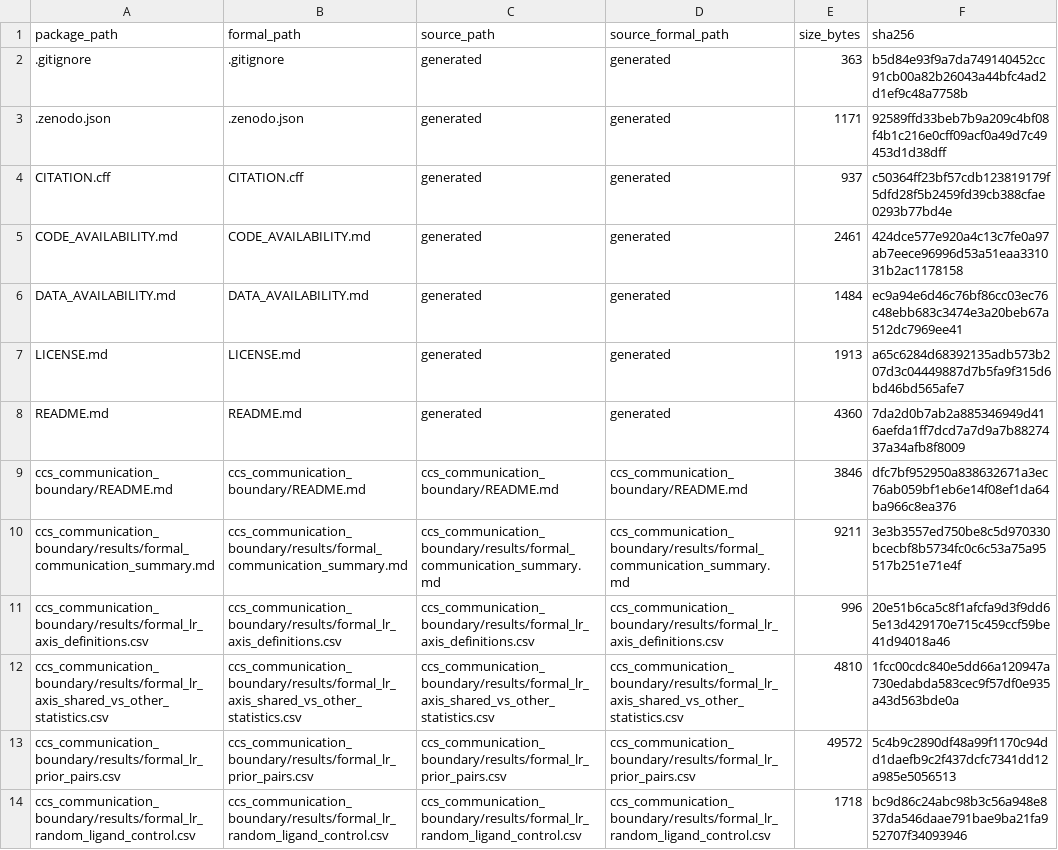
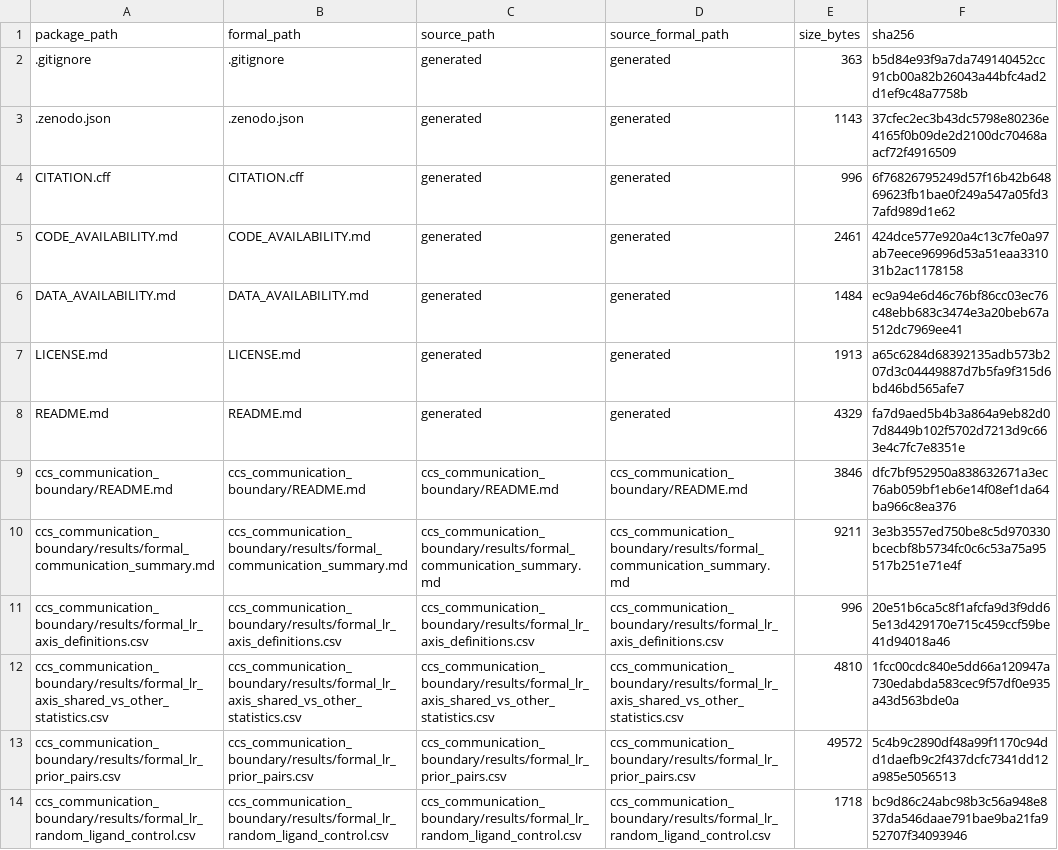
Before and after one commit to clexa0117/pvr-pdr-shared-fibrotic-state, a CSV file: public_release_manifest.csv, drawn as a sheet; only a part is shown.

```diff
--- a/public_release_manifest.csv
+++ b/public_release_manifest.csv
@@ -2,4 +2,4 @@ package_path,formal_path,source_path,source_formal_path,size_bytes,sha256
 .gitignore,.gitignore,generated,generated,363,b5d84e93f9a7da749140452cc91cb00a82b26043a44bfc4ad2d1ef9c48a7758b
-.zenodo.json,.zenodo.json,generated,generated,1171,92589ffd33beb7b9a209c4bf08f4b1c216e0cff09acf0a49d7c49453d1d38dff
-CITATION.cff,CITATION.cff,generated,generated,937,c50364ff23bf57cdb123819179f5dfd28f5b2459fd39cb388cfae0293b77bd4e
+.zenodo.json,.zenodo.json,generated,generated,1143,37cfec2ec3b43dc5798e80236e4165f0b09de2d2100dc70468aacf72f4916509
+CITATION.cff,CITATION.cff,generated,generated,996,6f76826795249d57f16b42b64869623fb1bae0f249a547a05fd37afd989d1e62
 CODE_AVAILABILITY.md,CODE_AVAILABILITY.md,generated,generated,2461,424dce577e920a4c13c7fe0a97ab7eece96996d53a51eaa331031b2ac1178158
@@ -7,3 +7,3 @@ DATA_AVAILABILITY.md,DATA_AVAILABILITY.md,generated,generated,1484,ec9a94e6d46c7
 LICENSE.md,LICENSE.md,generated,generated,1913,a65c6284d68392135adb573b207d3c04449887d7b5fa9f315d6bd46bd565afe7
-README.md,README.md,generated,generated,4360,7da2d0b7ab2a885346949d416aefda1ff7dcd7a7d9a7b8827437a34afb8f8009
+README.md,README.md,generated,generated,4329,fa7d9aed5b4b3a864a9eb82d07d8449b102f5702d7213d9c663e4c7fc7e8351e
 ccs_communication_boundary/README.md,ccs_communication_boundary/README.md,ccs_communication_boundary/README.md,ccs_communication_boundary/README.md,3846,dfc7bf952950a838632671a3ec76ab059bf1eb6e14f08ef1da64ba966c8ea376
```
Also changed, not shown: 3 other files.
